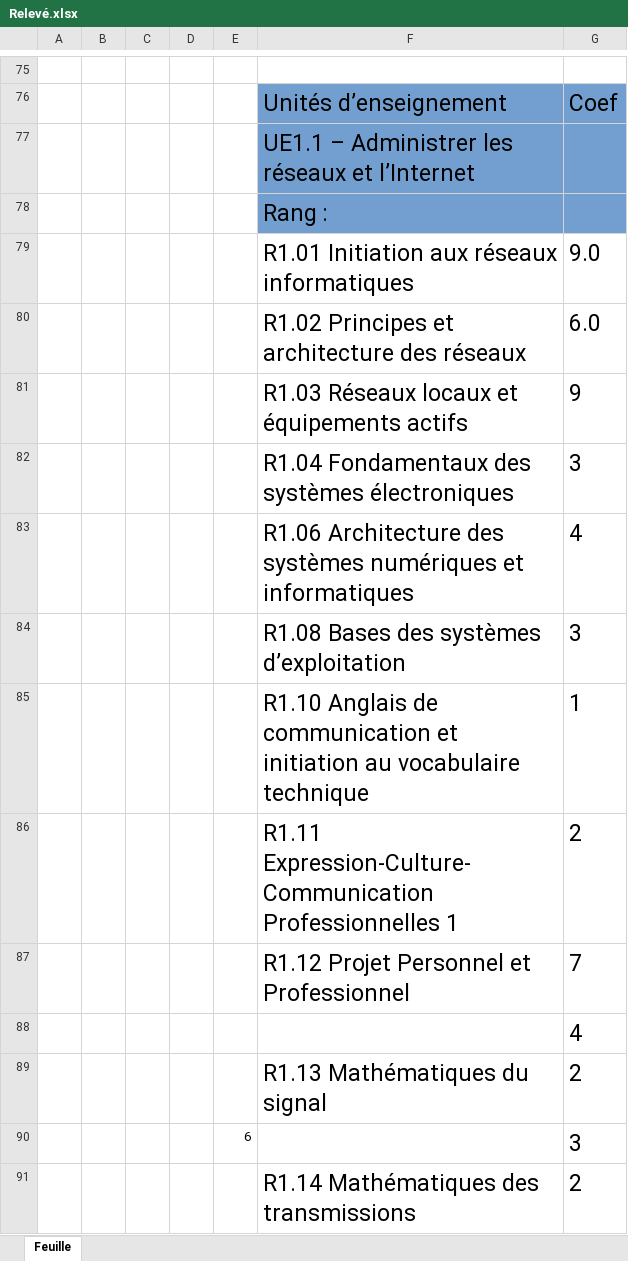
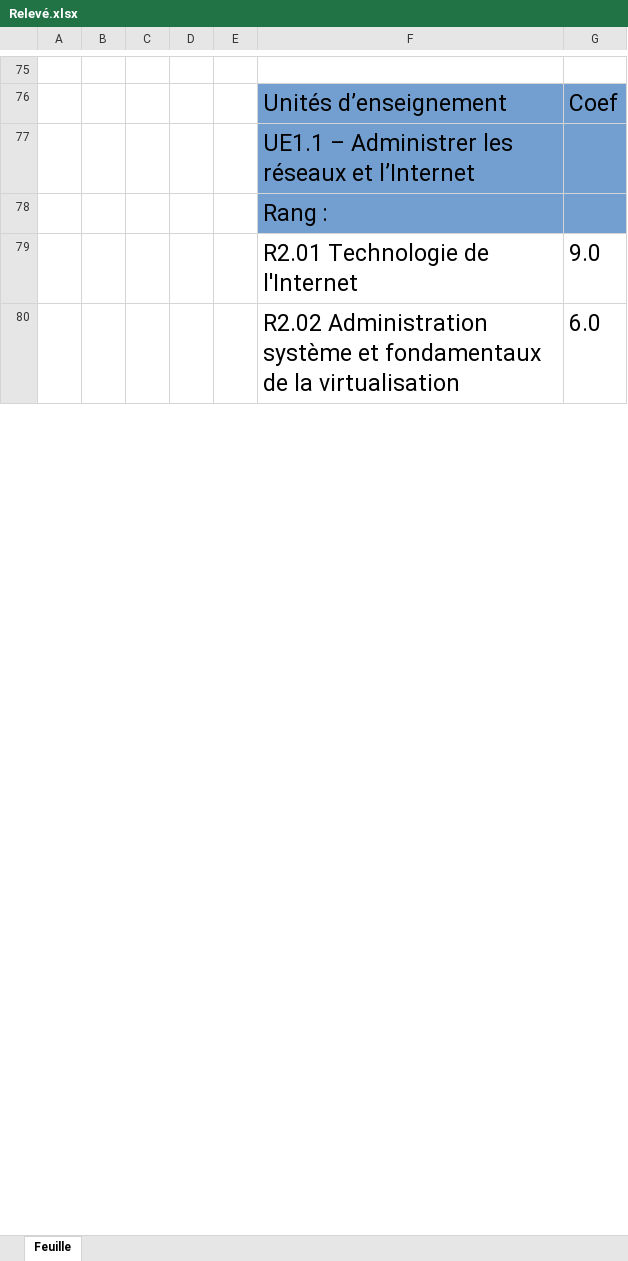
Before and after one commit to Bastiengbl/PROJETgitHUB_BM, an Excel workbook: data/Relevé.xlsx, sheet Feuille, drawn as a sheet; only a part is shown, gaps mark what is left out; values as stored, in another font and other column widths than the file's, no borders; removed rows and columns are numbered as before the commit, all else as after; the diff covers the shown part only; the diff names each change by its address in the sheet, - before the commit and + after, or states it on an @@ line.

```diff
--- a/data/Relevé.xlsx (sheet Feuille)
+++ b/data/Relevé.xlsx (sheet Feuille)
-F79: R1.01 Initiation aux réseaux informatiques
+F79: R2.01 Technologie de l'Internet
-F80: R1.02 Principes et architecture des réseaux
+F80: R2.02 Administration système et fondamentaux de la virtualisation
-row 81:  |  |  |  |  | R1.03 Réseaux locaux et équipements actifs | 9
-row 82:  |  |  |  |  | R1.04 Fondamentaux des systèmes électroniques | 3
-row 83:  |  |  |  |  | R1.06 Architecture des systèmes numériques et informatiques | 4
-row 84:  |  |  |  |  | R1.08 Bases des systèmes d’exploitation | 3
-row 85:  |  |  |  |  | R1.10 Anglais de communication et initiation au vocabulaire technique | 1
-row 86:  |  |  |  |  | R1.11 Expression-Culture-Communication Professionnelles 1 | 2
-row 87:  |  |  |  |  | R1.12 Projet Personnel et Professionnel | 7
-row 88:  |  |  |  |  |  | 4
-row 89:  |  |  |  |  | R1.13 Mathématiques du signal | 2
-row 90:  |  |  |  | 6 |  | 3
-row 91:  |  |  |  |  | R1.14 Mathématiques des transmissions | 2
```
Also changed, not shown: 37 added rows, 22 removed rows, 6 edited cells and cell formats elsewhere in this sheet.
